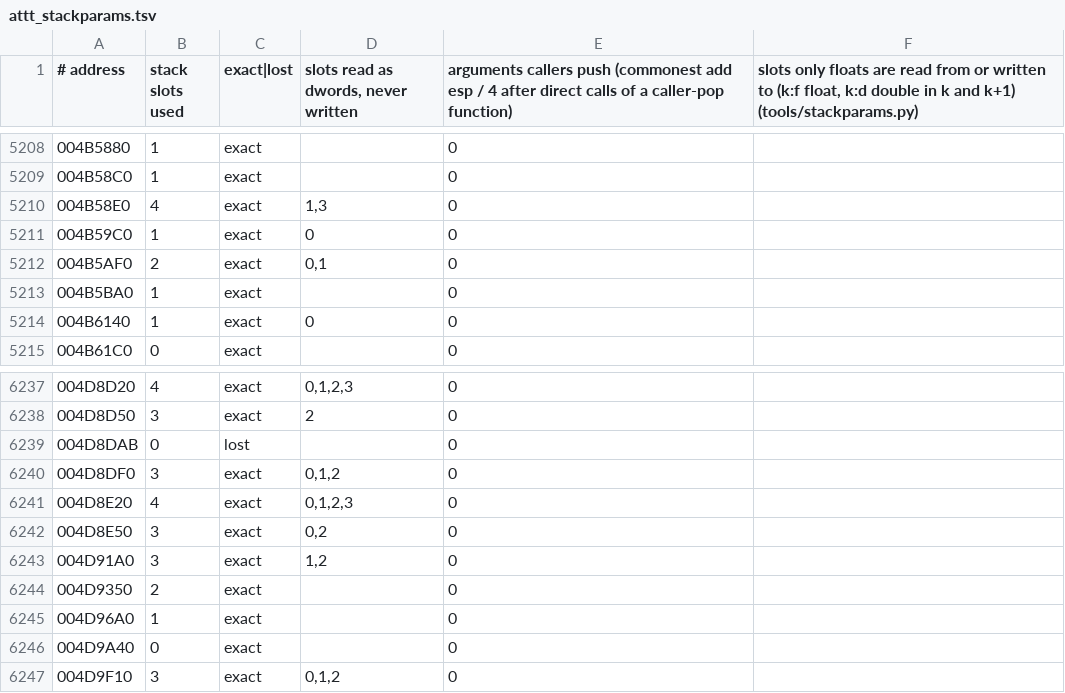
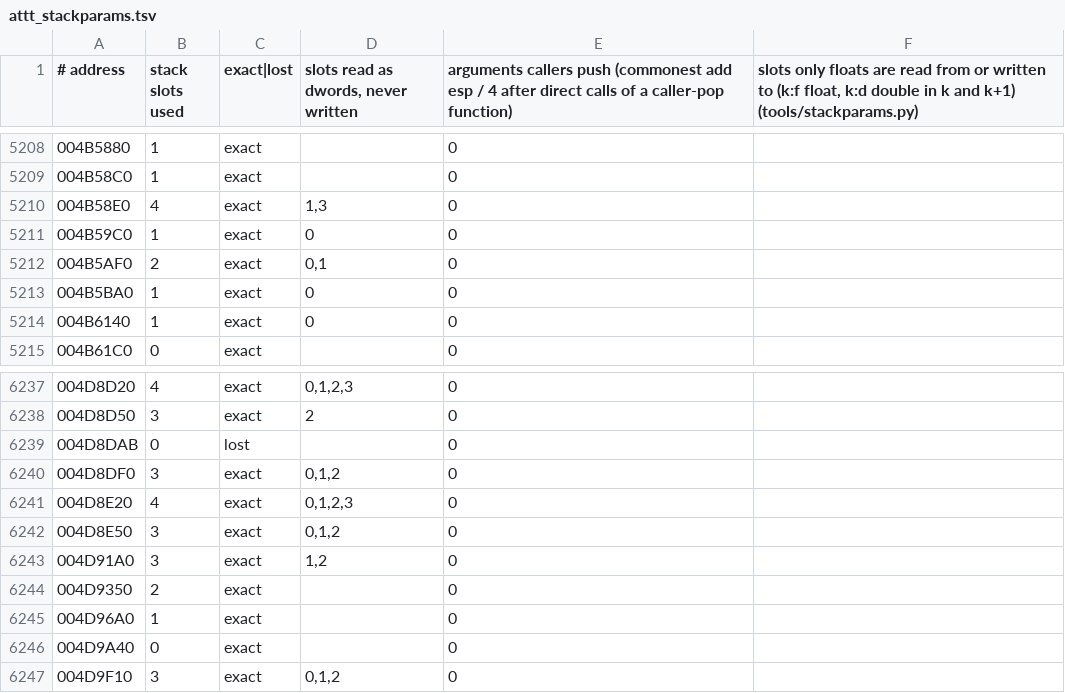
Before and after one commit to Leftaseer/AttT-Fix, a TSV file: decomp/symbols/attt_stackparams.tsv, drawn as a sheet; only a part is shown, gaps mark what is left out; the diff covers the shown part only.

```diff
--- a/decomp/symbols/attt_stackparams.tsv
+++ b/decomp/symbols/attt_stackparams.tsv
@@ -5212,3 +5212,3 @@
 004B5AF0	2	exact	0,1	0	
-004B5BA0	1	exact		0	
+004B5BA0	1	exact	0	0	
 004B6140	1	exact	0	0	
@@ -6241,3 +6241,3 @@
 004D8E20	4	exact	0,1,2,3	0	
-004D8E50	3	exact	0,2	0	
+004D8E50	3	exact	0,1,2	0	
 004D91A0	3	exact	1,2	0	
```
Also changed, not shown: 9 edited cells elsewhere in this file, decomp/symbols/attt_functions.tsv.
